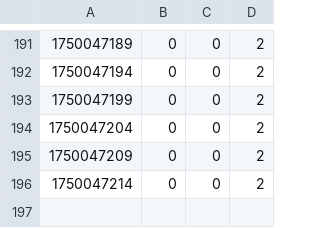
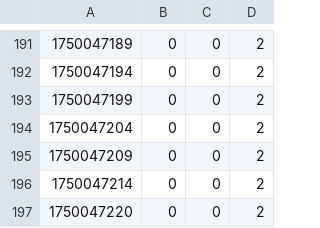
Before and after one commit to Benjaminr180/Proyecto_IA_22310233, a CSV file: usermetrics.csv, drawn as a sheet; only a part is shown, gaps mark what is left out; the diff names each change by its address in the sheet, - before the commit and + after, or states it on an @@ line.

Commit message:
modified:   online.png 	modified:   usermetrics.csv

```diff
--- a/usermetrics.csv
+++ b/usermetrics.csv
+row 197: 1750047220 | 0 | 0 | 2
```
Also changed, not shown: 1 other file.
